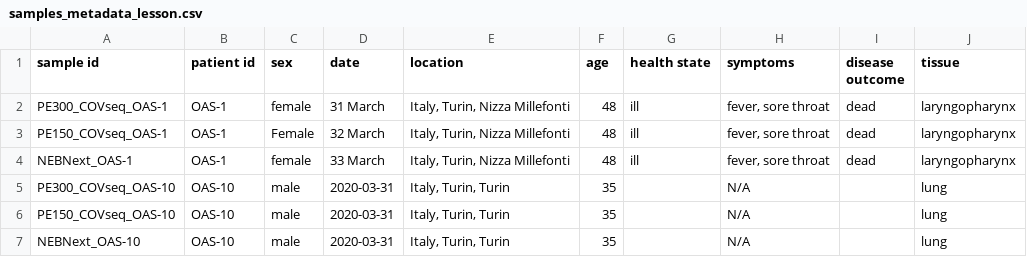
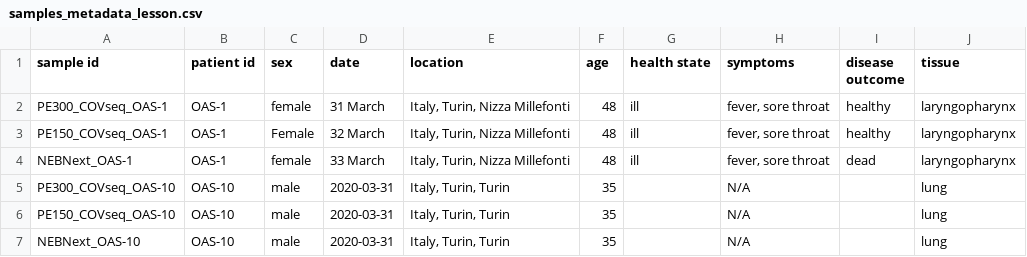
Before and after one commit to duleise/analysis-recipe, a CSV file: samples_metadata_lesson.csv, drawn as a sheet; only a part is shown.

Commit message:
Changed 2 samples from death to healthy
Health status correction of 2 samples

```diff
--- a/samples_metadata_lesson.csv
+++ b/samples_metadata_lesson.csv
@@ -1,4 +1,4 @@
 sample id,patient id,sex,date,location,age,health state,symptoms,disease outcome,tissue
-PE300_COVseq_OAS-1,OAS-1,female,31 March,"Italy, Turin, Nizza Millefonti",48,ill,"fever, sore throat",dead,laryngopharynx
-PE150_COVseq_OAS-1,OAS-1,Female,32 March,"Italy, Turin, Nizza Millefonti",48,ill,"fever, sore throat",dead,laryngopharynx
+PE300_COVseq_OAS-1,OAS-1,female,31 March,"Italy, Turin, Nizza Millefonti",48,ill,"fever, sore throat",healthy,laryngopharynx
+PE150_COVseq_OAS-1,OAS-1,Female,32 March,"Italy, Turin, Nizza Millefonti",48,ill,"fever, sore throat",healthy,laryngopharynx
 NEBNext_OAS-1,OAS-1,female,33 March,"Italy, Turin, Nizza Millefonti",48,ill,"fever, sore throat",dead,laryngopharynx
```
